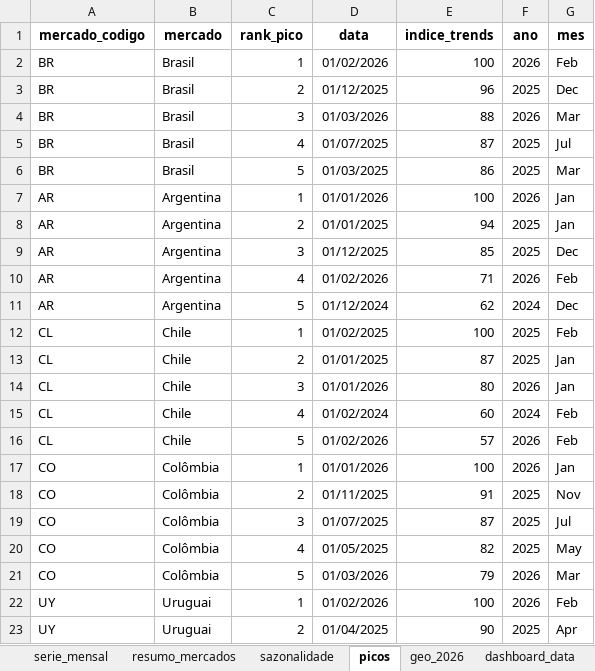
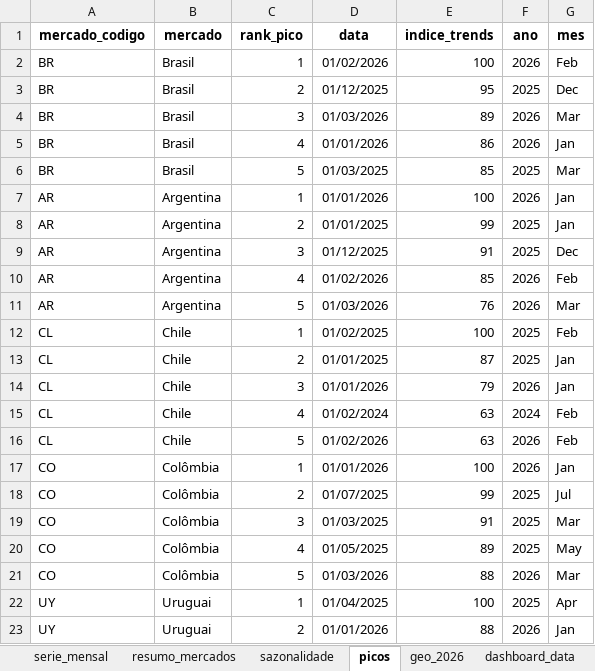
Before and after one commit to emillyvianabr/bondinho-google-trends, an Excel workbook: data/dados.xlsx, sheet picos, drawn as a sheet; only a part is shown; values as stored, in another font and other column widths than the file's, no borders; the diff covers the shown part only; the diff names each change by its address in the sheet, - before the commit and + after, or states it on an @@ line.

```diff
--- a/data/dados.xlsx (sheet picos)
+++ b/data/dados.xlsx (sheet picos)
-E3 (indice_trends): 96
+E3 (indice_trends): 95
-E4 (indice_trends): 88
+E4 (indice_trends): 89
-D5 (data): 01/07/2025
+D5 (data): 01/01/2026
-E5 (indice_trends): 87
+E5 (indice_trends): 86
-F5 (ano): 2025
+F5 (ano): 2026
-G5 (mes): Jul
+G5 (mes): Jan
-E6 (indice_trends): 86
+E6 (indice_trends): 85
-E8 (indice_trends): 94
+E8 (indice_trends): 99
-E9 (indice_trends): 85
+E9 (indice_trends): 91
-E10 (indice_trends): 71
+E10 (indice_trends): 85
-D11 (data): 01/12/2024
+D11 (data): 01/03/2026
-E11 (indice_trends): 62
+E11 (indice_trends): 76
-F11 (ano): 2024
+F11 (ano): 2026
-G11 (mes): Dec
+G11 (mes): Mar
-E14 (indice_trends): 80
+E14 (indice_trends): 79
-E15 (indice_trends): 60
+E15 (indice_trends): 63
-E16 (indice_trends): 57
+E16 (indice_trends): 63
-D18 (data): 01/11/2025
+D18 (data): 01/07/2025
-E18 (indice_trends): 91
+E18 (indice_trends): 99
-G18 (mes): Nov
+G18 (mes): Jul
-D19 (data): 01/07/2025
+D19 (data): 01/03/2025
-E19 (indice_trends): 87
+E19 (indice_trends): 91
-G19 (mes): Jul
+G19 (mes): Mar
-E20 (indice_trends): 82
+E20 (indice_trends): 89
-E21 (indice_trends): 79
+E21 (indice_trends): 88
-D22 (data): 01/02/2026
+D22 (data): 01/04/2025
-F22 (ano): 2026
+F22 (ano): 2025
-G22 (mes): Feb
+G22 (mes): Apr
-D23 (data): 01/04/2025
+D23 (data): 01/01/2026
-E23 (indice_trends): 90
+E23 (indice_trends): 88
-F23 (ano): 2025
+F23 (ano): 2026
-G23 (mes): Apr
+G23 (mes): Jan
```
Also changed, not shown: 2 added rows, 2 removed rows and 28 edited cells elsewhere in this sheet, sheet geo_historico, sheet cristo_bondinho, sheet serie_mensal, sheet sazonalidade, sheet resumo_mercados, sheet geo_2026, 1 more sheet, downloads/dados.xlsx, 2 other files.
